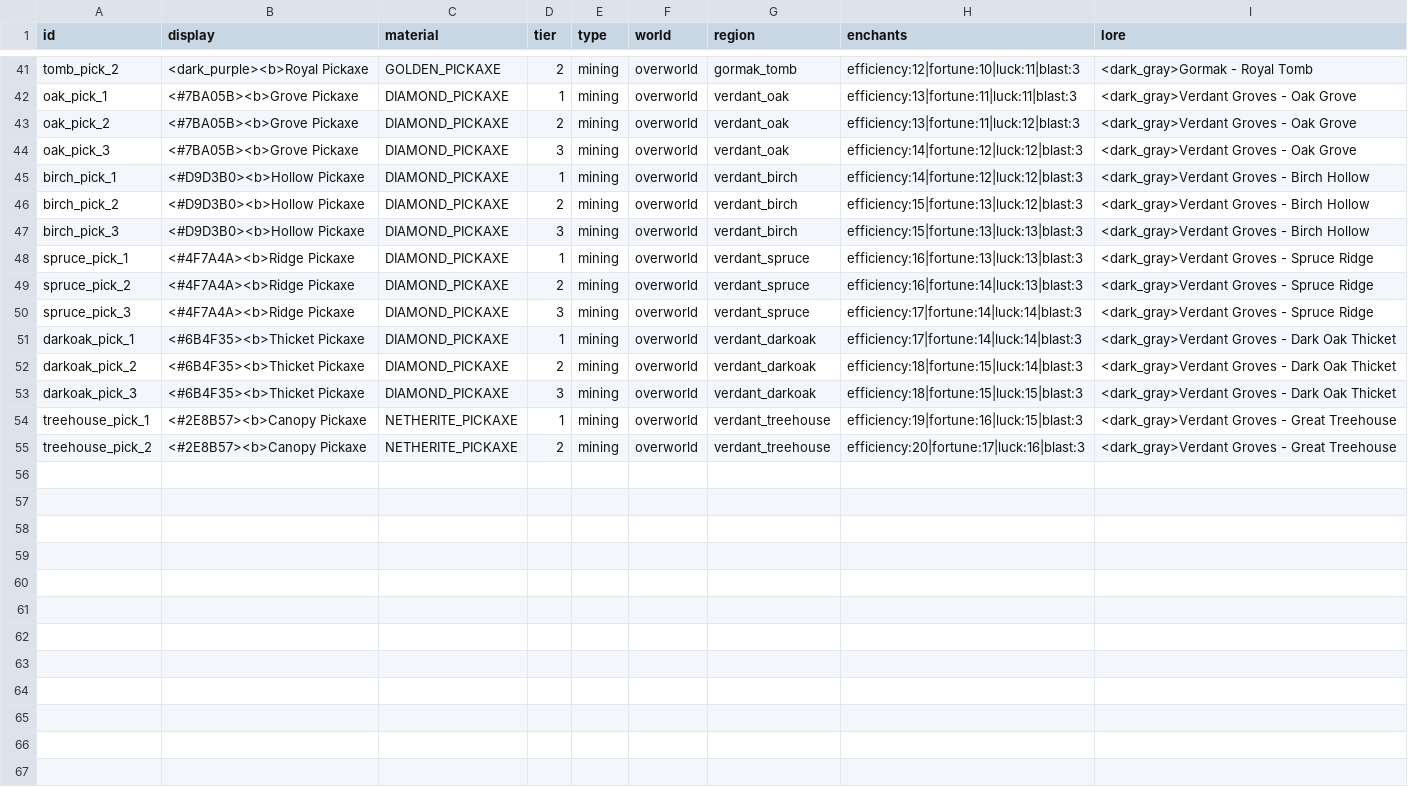
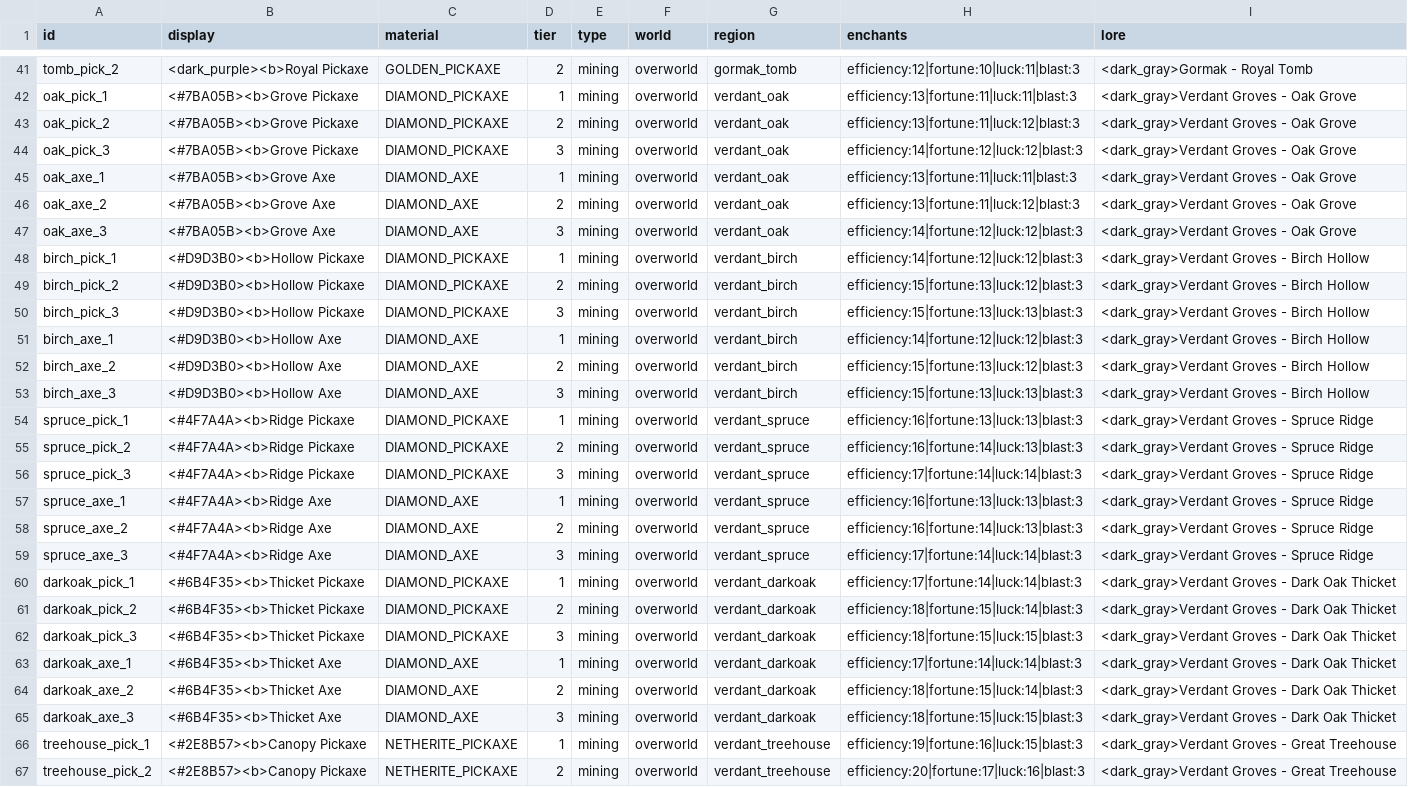
Before and after one commit to charky-p/aurora-plugin, a CSV file: scripts/data/gear_picks.csv, drawn as a sheet; only a part is shown, gaps mark what is left out.

Commit message:
[C] Verdant axe line, Fortune only with the right tool, flat Blast layer, passive mobs never attack, slower foxes, 9x9x5 test mines

```diff
--- a/scripts/data/gear_picks.csv
+++ b/scripts/data/gear_picks.csv
@@ -44,2 +44,5 @@ oak_pick_2,<#7BA05B><b>Grove Pickaxe,DIAMOND_PICKAXE,2,mining,overworld,verdant_
 oak_pick_3,<#7BA05B><b>Grove Pickaxe,DIAMOND_PICKAXE,3,mining,overworld,verdant_oak,efficiency:14|fortune:12|luck:12|blast:3,<dark_gray>Verdant Groves - Oak Grove
+oak_axe_1,<#7BA05B><b>Grove Axe,DIAMOND_AXE,1,mining,overworld,verdant_oak,efficiency:13|fortune:11|luck:11|blast:3,<dark_gray>Verdant Groves - Oak Grove
+oak_axe_2,<#7BA05B><b>Grove Axe,DIAMOND_AXE,2,mining,overworld,verdant_oak,efficiency:13|fortune:11|luck:12|blast:3,<dark_gray>Verdant Groves - Oak Grove
+oak_axe_3,<#7BA05B><b>Grove Axe,DIAMOND_AXE,3,mining,overworld,verdant_oak,efficiency:14|fortune:12|luck:12|blast:3,<dark_gray>Verdant Groves - Oak Grove
 birch_pick_1,<#D9D3B0><b>Hollow Pickaxe,DIAMOND_PICKAXE,1,mining,overworld,verdant_birch,efficiency:14|fortune:12|luck:12|blast:3,<dark_gray>Verdant Groves - Birch Hollow
@@ -47,2 +50,5 @@ birch_pick_2,<#D9D3B0><b>Hollow Pickaxe,DIAMOND_PICKAXE,2,mining,overworld,verda
 birch_pick_3,<#D9D3B0><b>Hollow Pickaxe,DIAMOND_PICKAXE,3,mining,overworld,verdant_birch,efficiency:15|fortune:13|luck:13|blast:3,<dark_gray>Verdant Groves - Birch Hollow
+birch_axe_1,<#D9D3B0><b>Hollow Axe,DIAMOND_AXE,1,mining,overworld,verdant_birch,efficiency:14|fortune:12|luck:12|blast:3,<dark_gray>Verdant Groves - Birch Hollow
+birch_axe_2,<#D9D3B0><b>Hollow Axe,DIAMOND_AXE,2,mining,overworld,verdant_birch,efficiency:15|fortune:13|luck:12|blast:3,<dark_gray>Verdant Groves - Birch Hollow
+birch_axe_3,<#D9D3B0><b>Hollow Axe,DIAMOND_AXE,3,mining,overworld,verdant_birch,efficiency:15|fortune:13|luck:13|blast:3,<dark_gray>Verdant Groves - Birch Hollow
 spruce_pick_1,<#4F7A4A><b>Ridge Pickaxe,DIAMOND_PICKAXE,1,mining,overworld,verdant_spruce,efficiency:16|fortune:13|luck:13|blast:3,<dark_gray>Verdant Groves - Spruce Ridge
@@ -50,2 +56,5 @@ spruce_pick_2,<#4F7A4A><b>Ridge Pickaxe,DIAMOND_PICKAXE,2,mining,overworld,verda
 spruce_pick_3,<#4F7A4A><b>Ridge Pickaxe,DIAMOND_PICKAXE,3,mining,overworld,verdant_spruce,efficiency:17|fortune:14|luck:14|blast:3,<dark_gray>Verdant Groves - Spruce Ridge
+spruce_axe_1,<#4F7A4A><b>Ridge Axe,DIAMOND_AXE,1,mining,overworld,verdant_spruce,efficiency:16|fortune:13|luck:13|blast:3,<dark_gray>Verdant Groves - Spruce Ridge
+spruce_axe_2,<#4F7A4A><b>Ridge Axe,DIAMOND_AXE,2,mining,overworld,verdant_spruce,efficiency:16|fortune:14|luck:13|blast:3,<dark_gray>Verdant Groves - Spruce Ridge
+spruce_axe_3,<#4F7A4A><b>Ridge Axe,DIAMOND_AXE,3,mining,overworld,verdant_spruce,efficiency:17|fortune:14|luck:14|blast:3,<dark_gray>Verdant Groves - Spruce Ridge
 darkoak_pick_1,<#6B4F35><b>Thicket Pickaxe,DIAMOND_PICKAXE,1,mining,overworld,verdant_darkoak,efficiency:17|fortune:14|luck:14|blast:3,<dark_gray>Verdant Groves - Dark Oak Thicket
@@ -53,2 +62,5 @@ darkoak_pick_2,<#6B4F35><b>Thicket Pickaxe,DIAMOND_PICKAXE,2,mining,overworld,ve
 darkoak_pick_3,<#6B4F35><b>Thicket Pickaxe,DIAMOND_PICKAXE,3,mining,overworld,verdant_darkoak,efficiency:18|fortune:15|luck:15|blast:3,<dark_gray>Verdant Groves - Dark Oak Thicket
+darkoak_axe_1,<#6B4F35><b>Thicket Axe,DIAMOND_AXE,1,mining,overworld,verdant_darkoak,efficiency:17|fortune:14|luck:14|blast:3,<dark_gray>Verdant Groves - Dark Oak Thicket
+darkoak_axe_2,<#6B4F35><b>Thicket Axe,DIAMOND_AXE,2,mining,overworld,verdant_darkoak,efficiency:18|fortune:15|luck:14|blast:3,<dark_gray>Verdant Groves - Dark Oak Thicket
+darkoak_axe_3,<#6B4F35><b>Thicket Axe,DIAMOND_AXE,3,mining,overworld,verdant_darkoak,efficiency:18|fortune:15|luck:15|blast:3,<dark_gray>Verdant Groves - Dark Oak Thicket
 treehouse_pick_1,<#2E8B57><b>Canopy Pickaxe,NETHERITE_PICKAXE,1,mining,overworld,verdant_treehouse,efficiency:19|fortune:16|luck:15|blast:3,<dark_gray>Verdant Groves - Great Treehouse
```
Also changed, not shown: scripts/data/guis_shops.csv, scripts/data/guis_shops_components.csv, 11 other files.
